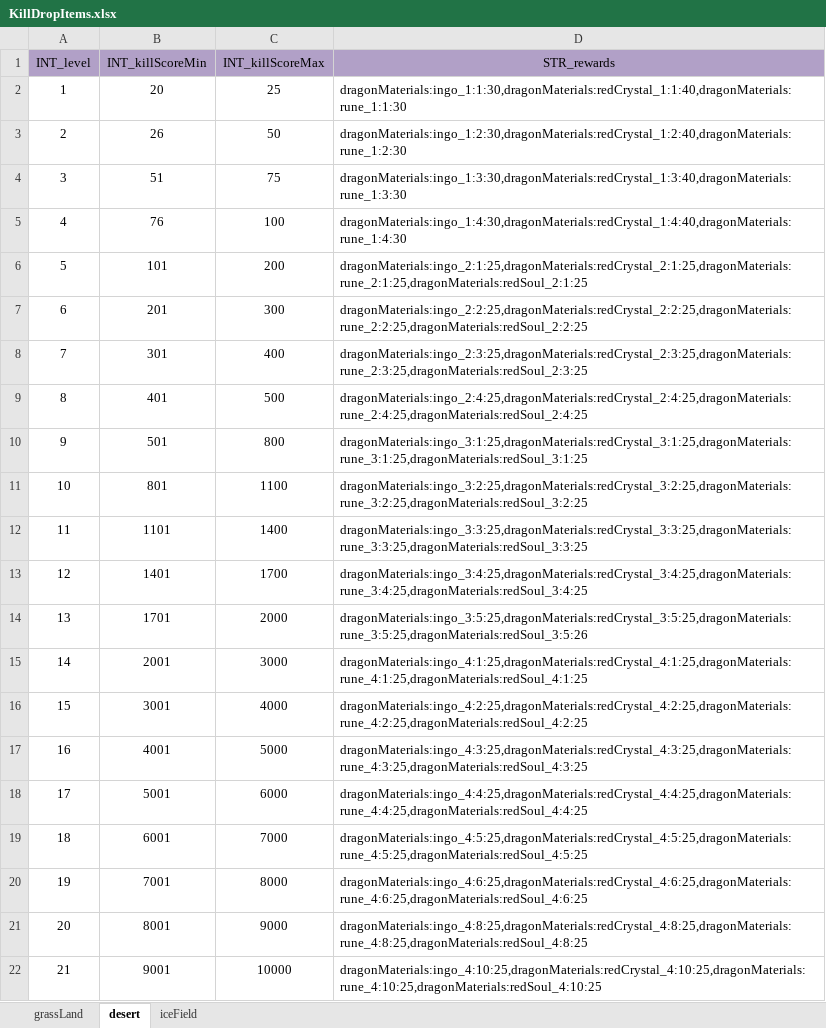
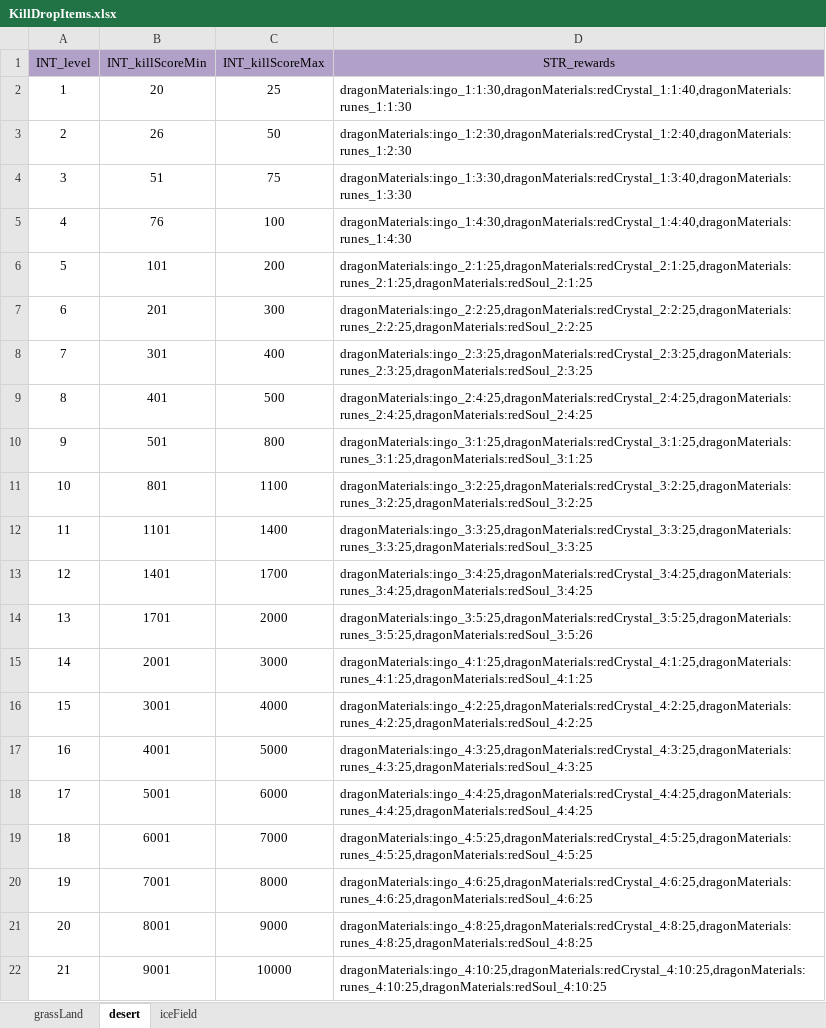
Before and after one commit to ModunZhang/kod_client, an Excel workbook: gameData/shared/KillDropItems.xlsx, sheet desert, drawn as a sheet; values as stored, in another font and other column widths than the file's, no borders; the diff names each change by its address in the sheet, - before the commit and + after, or states it on an @@ line.

```diff
--- a/gameData/shared/KillDropItems.xlsx (sheet desert)
+++ b/gameData/shared/KillDropItems.xlsx (sheet desert)
-D2 (STR_rewards): dragonMaterials:ingo_1:1:30,dragonMaterials:redCrystal_1:1:40,dragonMaterials:rune_1:1:30
+D2 (STR_rewards): dragonMaterials:ingo_1:1:30,dragonMaterials:redCrystal_1:1:40,dragonMaterials:runes_1:1:30
-D3 (STR_rewards): dragonMaterials:ingo_1:2:30,dragonMaterials:redCrystal_1:2:40,dragonMaterials:rune_1:2:30
+D3 (STR_rewards): dragonMaterials:ingo_1:2:30,dragonMaterials:redCrystal_1:2:40,dragonMaterials:runes_1:2:30
-D4 (STR_rewards): dragonMaterials:ingo_1:3:30,dragonMaterials:redCrystal_1:3:40,dragonMaterials:rune_1:3:30
+D4 (STR_rewards): dragonMaterials:ingo_1:3:30,dragonMaterials:redCrystal_1:3:40,dragonMaterials:runes_1:3:30
-D5 (STR_rewards): dragonMaterials:ingo_1:4:30,dragonMaterials:redCrystal_1:4:40,dragonMaterials:rune_1:4:30
+D5 (STR_rewards): dragonMaterials:ingo_1:4:30,dragonMaterials:redCrystal_1:4:40,dragonMaterials:runes_1:4:30
-D6 (STR_rewards): dragonMaterials:ingo_2:1:25,dragonMaterials:redCrystal_2:1:25,dragonMaterials:rune_2:1:25,dragonMaterials:redSoul_2:1:25
+D6 (STR_rewards): dragonMaterials:ingo_2:1:25,dragonMaterials:redCrystal_2:1:25,dragonMaterials:runes_2:1:25,dragonMaterials:redSoul_2:1:25
-D7 (STR_rewards): dragonMaterials:ingo_2:2:25,dragonMaterials:redCrystal_2:2:25,dragonMaterials:rune_2:2:25,dragonMaterials:redSoul_2:2:25
+D7 (STR_rewards): dragonMaterials:ingo_2:2:25,dragonMaterials:redCrystal_2:2:25,dragonMaterials:runes_2:2:25,dragonMaterials:redSoul_2:2:25
-D8 (STR_rewards): dragonMaterials:ingo_2:3:25,dragonMaterials:redCrystal_2:3:25,dragonMaterials:rune_2:3:25,dragonMaterials:redSoul_2:3:25
+D8 (STR_rewards): dragonMaterials:ingo_2:3:25,dragonMaterials:redCrystal_2:3:25,dragonMaterials:runes_2:3:25,dragonMaterials:redSoul_2:3:25
-D9 (STR_rewards): dragonMaterials:ingo_2:4:25,dragonMaterials:redCrystal_2:4:25,dragonMaterials:rune_2:4:25,dragonMaterials:redSoul_2:4:25
+D9 (STR_rewards): dragonMaterials:ingo_2:4:25,dragonMaterials:redCrystal_2:4:25,dragonMaterials:runes_2:4:25,dragonMaterials:redSoul_2:4:25
-D10 (STR_rewards): dragonMaterials:ingo_3:1:25,dragonMaterials:redCrystal_3:1:25,dragonMaterials:rune_3:1:25,dragonMaterials:redSoul_3:1:25
+D10 (STR_rewards): dragonMaterials:ingo_3:1:25,dragonMaterials:redCrystal_3:1:25,dragonMaterials:runes_3:1:25,dragonMaterials:redSoul_3:1:25
-D11 (STR_rewards): dragonMaterials:ingo_3:2:25,dragonMaterials:redCrystal_3:2:25,dragonMaterials:rune_3:2:25,dragonMaterials:redSoul_3:2:25
+D11 (STR_rewards): dragonMaterials:ingo_3:2:25,dragonMaterials:redCrystal_3:2:25,dragonMaterials:runes_3:2:25,dragonMaterials:redSoul_3:2:25
-D12 (STR_rewards): dragonMaterials:ingo_3:3:25,dragonMaterials:redCrystal_3:3:25,dragonMaterials:rune_3:3:25,dragonMaterials:redSoul_3:3:25
+D12 (STR_rewards): dragonMaterials:ingo_3:3:25,dragonMaterials:redCrystal_3:3:25,dragonMaterials:runes_3:3:25,dragonMaterials:redSoul_3:3:25
-D13 (STR_rewards): dragonMaterials:ingo_3:4:25,dragonMaterials:redCrystal_3:4:25,dragonMaterials:rune_3:4:25,dragonMaterials:redSoul_3:4:25
+D13 (STR_rewards): dragonMaterials:ingo_3:4:25,dragonMaterials:redCrystal_3:4:25,dragonMaterials:runes_3:4:25,dragonMaterials:redSoul_3:4:25
-D14 (STR_rewards): dragonMaterials:ingo_3:5:25,dragonMaterials:redCrystal_3:5:25,dragonMaterials:rune_3:5:25,dragonMaterials:redSoul_3:5:26
+D14 (STR_rewards): dragonMaterials:ingo_3:5:25,dragonMaterials:redCrystal_3:5:25,dragonMaterials:runes_3:5:25,dragonMaterials:redSoul_3:5:26
-D15 (STR_rewards): dragonMaterials:ingo_4:1:25,dragonMaterials:redCrystal_4:1:25,dragonMaterials:rune_4:1:25,dragonMaterials:redSoul_4:1:25
+D15 (STR_rewards): dragonMaterials:ingo_4:1:25,dragonMaterials:redCrystal_4:1:25,dragonMaterials:runes_4:1:25,dragonMaterials:redSoul_4:1:25
-D16 (STR_rewards): dragonMaterials:ingo_4:2:25,dragonMaterials:redCrystal_4:2:25,dragonMaterials:rune_4:2:25,dragonMaterials:redSoul_4:2:25
+D16 (STR_rewards): dragonMaterials:ingo_4:2:25,dragonMaterials:redCrystal_4:2:25,dragonMaterials:runes_4:2:25,dragonMaterials:redSoul_4:2:25
-D17 (STR_rewards): dragonMaterials:ingo_4:3:25,dragonMaterials:redCrystal_4:3:25,dragonMaterials:rune_4:3:25,dragonMaterials:redSoul_4:3:25
+D17 (STR_rewards): dragonMaterials:ingo_4:3:25,dragonMaterials:redCrystal_4:3:25,dragonMaterials:runes_4:3:25,dragonMaterials:redSoul_4:3:25
-D18 (STR_rewards): dragonMaterials:ingo_4:4:25,dragonMaterials:redCrystal_4:4:25,dragonMaterials:rune_4:4:25,dragonMaterials:redSoul_4:4:25
+D18 (STR_rewards): dragonMaterials:ingo_4:4:25,dragonMaterials:redCrystal_4:4:25,dragonMaterials:runes_4:4:25,dragonMaterials:redSoul_4:4:25
-D19 (STR_rewards): dragonMaterials:ingo_4:5:25,dragonMaterials:redCrystal_4:5:25,dragonMaterials:rune_4:5:25,dragonMaterials:redSoul_4:5:25
+D19 (STR_rewards): dragonMaterials:ingo_4:5:25,dragonMaterials:redCrystal_4:5:25,dragonMaterials:runes_4:5:25,dragonMaterials:redSoul_4:5:25
-D20 (STR_rewards): dragonMaterials:ingo_4:6:25,dragonMaterials:redCrystal_4:6:25,dragonMaterials:rune_4:6:25,dragonMaterials:redSoul_4:6:25
+D20 (STR_rewards): dragonMaterials:ingo_4:6:25,dragonMaterials:redCrystal_4:6:25,dragonMaterials:runes_4:6:25,dragonMaterials:redSoul_4:6:25
-D21 (STR_rewards): dragonMaterials:ingo_4:8:25,dragonMaterials:redCrystal_4:8:25,dragonMaterials:rune_4:8:25,dragonMaterials:redSoul_4:8:25
+D21 (STR_rewards): dragonMaterials:ingo_4:8:25,dragonMaterials:redCrystal_4:8:25,dragonMaterials:runes_4:8:25,dragonMaterials:redSoul_4:8:25
-D22 (STR_rewards): dragonMaterials:ingo_4:10:25,dragonMaterials:redCrystal_4:10:25,dragonMaterials:rune_4:10:25,dragonMaterials:redSoul_4:10:25
+D22 (STR_rewards): dragonMaterials:ingo_4:10:25,dragonMaterials:redCrystal_4:10:25,dragonMaterials:runes_4:10:25,dragonMaterials:redSoul_4:10:25
```
Also changed, not shown: sheet grassLand, sheet iceField, gameData/shared/Errors.xlsx, gameData/shared/Gacha.xlsx, 18 other files.
